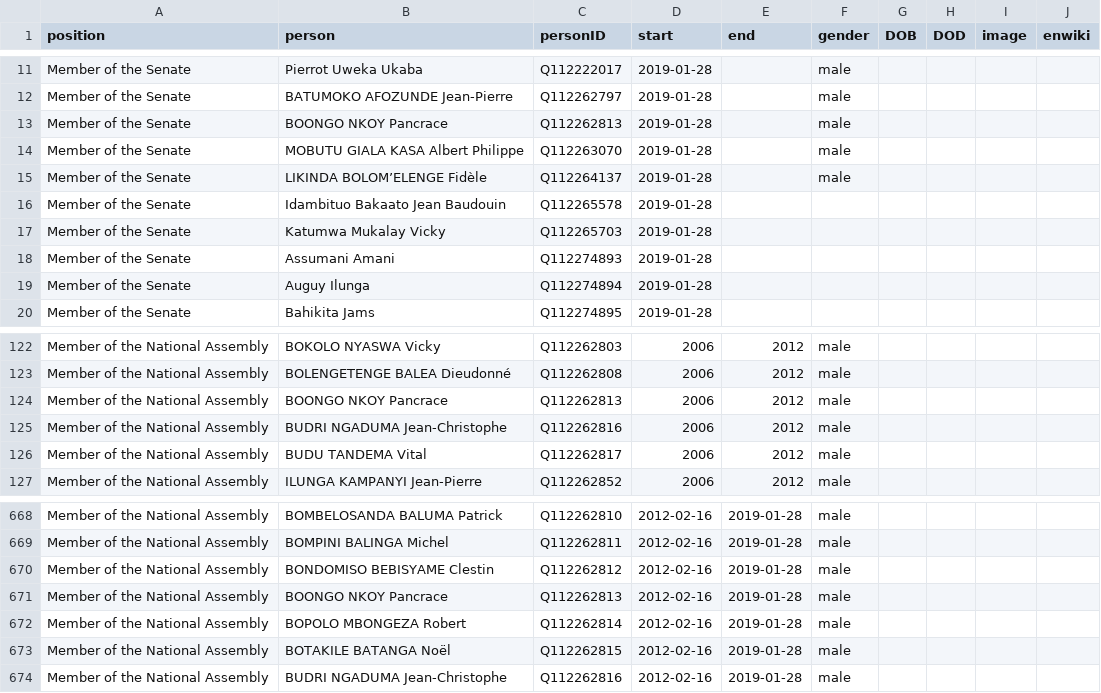
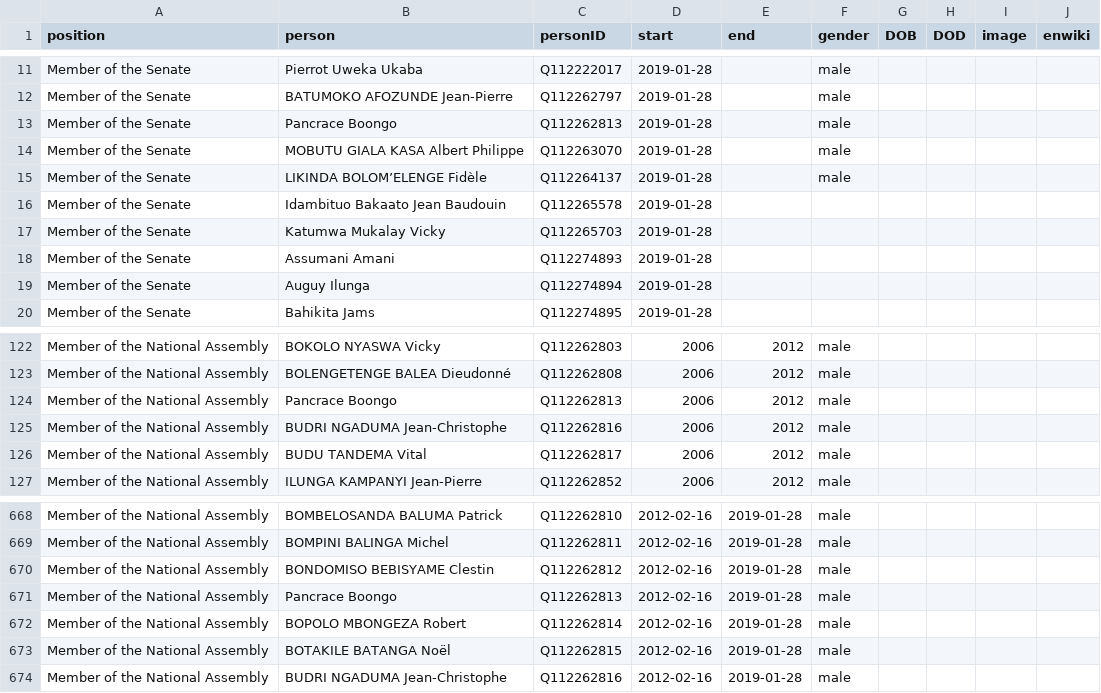
Before and after one commit to every-politician-scrapers/congo-kinshasa-ministers, a CSV file: html/legislators.csv, drawn as a sheet; only a part is shown, gaps mark what is left out.

```diff
--- a/html/legislators.csv
+++ b/html/legislators.csv
@@ -12,3 +12,3 @@ Member of the Senate,Pierrot Uweka Ukaba,Q112222017,2019-01-28,,male,,,,
 Member of the Senate,BATUMOKO AFOZUNDE Jean-Pierre,Q112262797,2019-01-28,,male,,,,
-Member of the Senate,BOONGO NKOY Pancrace,Q112262813,2019-01-28,,male,,,,
+Member of the Senate,Pancrace Boongo,Q112262813,2019-01-28,,male,,,,
 Member of the Senate,MOBUTU GIALA KASA Albert Philippe,Q112263070,2019-01-28,,male,,,,
@@ -123,3 +123,3 @@ Member of the National Assembly,BOKOLO NYASWA Vicky,Q112262803,2006,2012,male,,,
 Member of the National Assembly,BOLENGETENGE BALEA Dieudonné,Q112262808,2006,2012,male,,,,
-Member of the National Assembly,BOONGO NKOY Pancrace,Q112262813,2006,2012,male,,,,
+Member of the National Assembly,Pancrace Boongo,Q112262813,2006,2012,male,,,,
 Member of the National Assembly,BUDRI NGADUMA Jean-Christophe,Q112262816,2006,2012,male,,,,
@@ -670,3 +670,3 @@ Member of the National Assembly,BOMPINI BALINGA Michel,Q112262811,2012-02-16,201
 Member of the National Assembly,BONDOMISO BEBISYAME Clestin,Q112262812,2012-02-16,2019-01-28,male,,,,
-Member of the National Assembly,BOONGO NKOY Pancrace,Q112262813,2012-02-16,2019-01-28,male,,,,
+Member of the National Assembly,Pancrace Boongo,Q112262813,2012-02-16,2019-01-28,male,,,,
 Member of the National Assembly,BOPOLO MBONGEZA Robert,Q112262814,2012-02-16,2019-01-28,male,,,,
```
Also changed, not shown: html/family.csv, html/holders21.csv.
